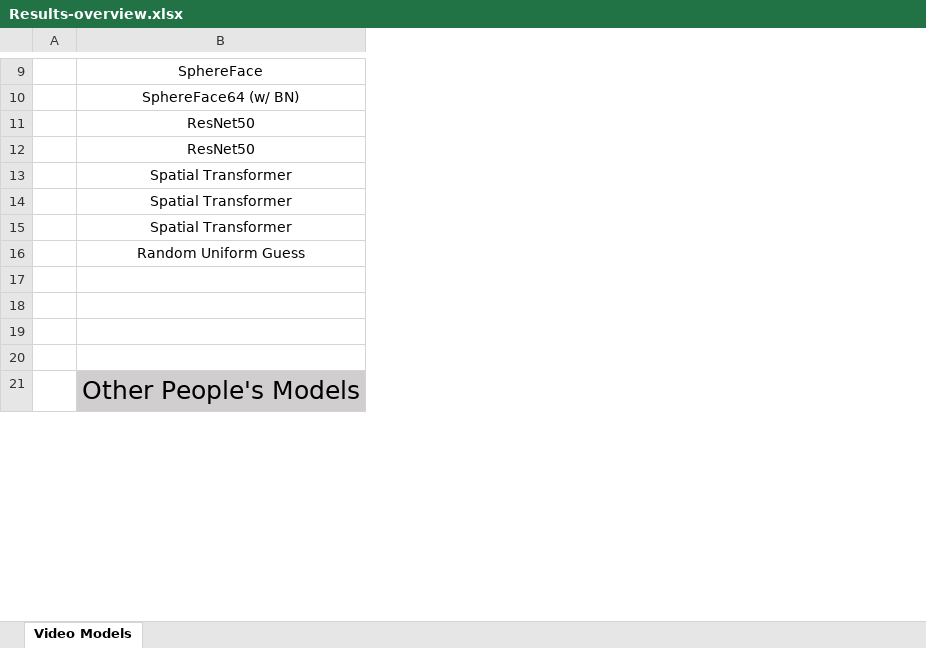
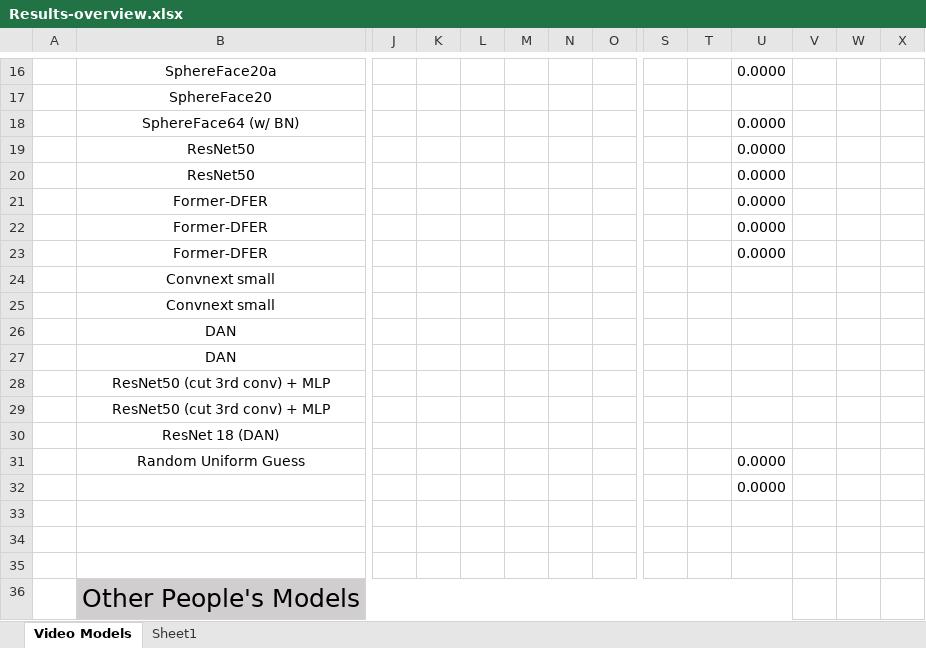
Before and after one commit to LeonardoAlchieri/OMG-ADSC, an Excel workbook: Results-overview.xlsx, sheet Video Models, drawn as a sheet; only a part is shown, gaps mark what is left out; values as stored, in another font and other column widths than the file's, no borders; charts and pictures and conditional formats not drawn; addresses are those after the commit; rows hold the shown columns only; the diff covers the shown part only; the diff names each change by its address in the sheet, - before the commit and + after, or states it on an @@ line.

Commit message:
Results update

```diff
--- a/Results-overview.xlsx (sheet Video Models)
+++ b/Results-overview.xlsx (sheet Video Models)
+sheet tab: Sheet1
+column J, empty
+column K, empty
+column L, empty
+column M, empty
+column N, empty
+column O, empty
+column S, empty
+column T, empty
+column U, row 16: 0.0000; rows 18-23: all 0.0000; rows 31-32: 0.0000 | 0.0000
+column V, empty
+column W, empty
+column X, empty
-B16: SphereFace
+B16: SphereFace20a
+row 17:  | SphereFace20
-B21:B23: Spatial Transformer
+B21:B23: Former-DFER
+row 24:  | Convnext small
+row 25:  | Convnext small
+row 26:  | DAN
+row 27:  | DAN
+row 28:  | ResNet50 (cut 3rd conv) + MLP
+row 29:  | ResNet50 (cut 3rd conv) + MLP
+row 30:  | ResNet 18 (DAN)
```
Also changed, not shown: 15 added rows, 14 edited cells, cell formats and merged cells elsewhere in this sheet, formulas that keep their value, charts or pictures.
